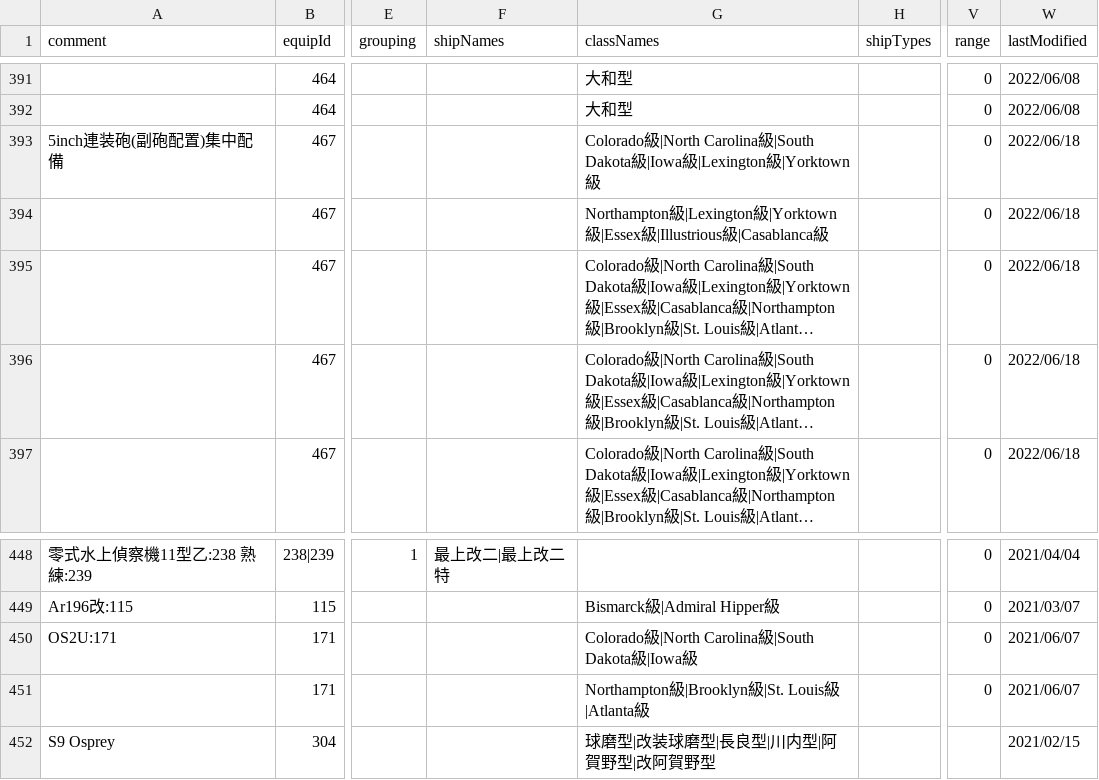
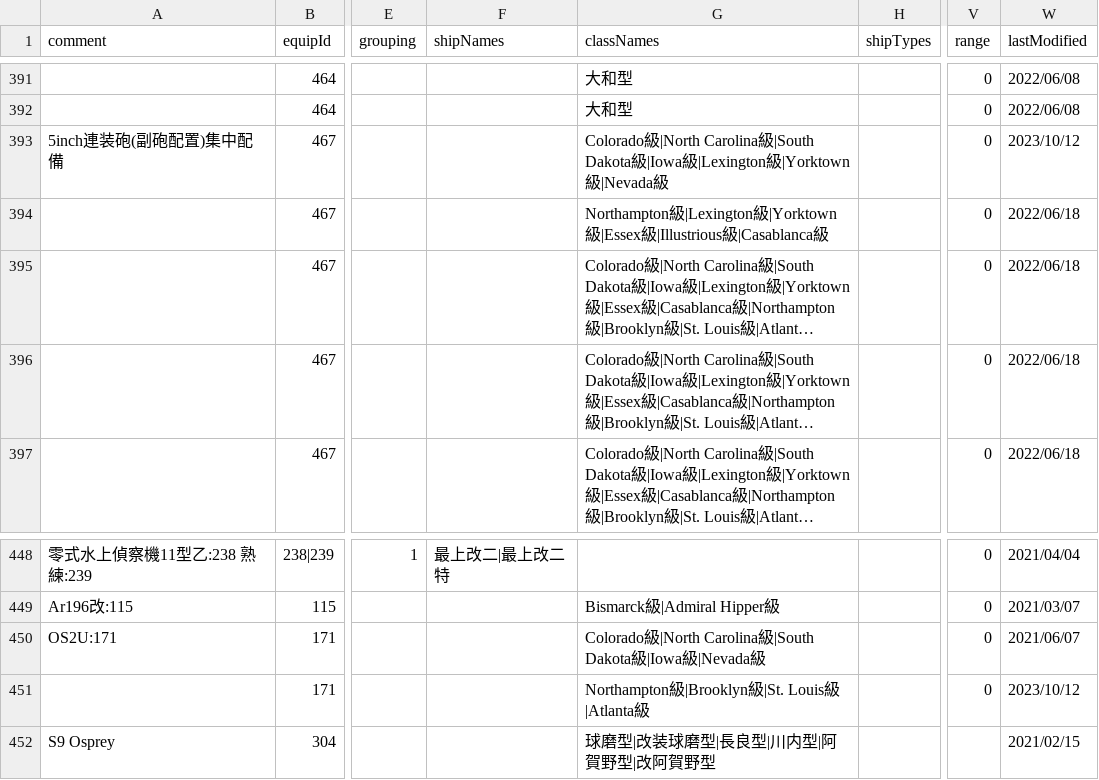
Before and after one commit to thisleaf/thisleaf.github.io, a CSV file: data/kancolle_equipbonus.csv, drawn as a sheet; only a part is shown, gaps mark what is left out; long unchanged cells end in …; the diff names each change by its address in the sheet, - before the commit and + after, or states it on an @@ line.

```diff
--- a/data/kancolle_equipbonus.csv
+++ b/data/kancolle_equipbonus.csv
-G393 (classNames): …|Yorktown級
+G393 (classNames): …|Yorktown級|Nevada級
-W393 (lastModified): 2022/06/18
+W393 (lastModified): 2023/10/12
-G450 (classNames): …|Iowa級
+G450 (classNames): …|Iowa級|Nevada級
-W451 (lastModified): 2021/06/07
+W451 (lastModified): 2023/10/12
```
Also changed, not shown: data/kancolle_equipable.csv, data/kancolle_equipment.csv, 2 other files.
